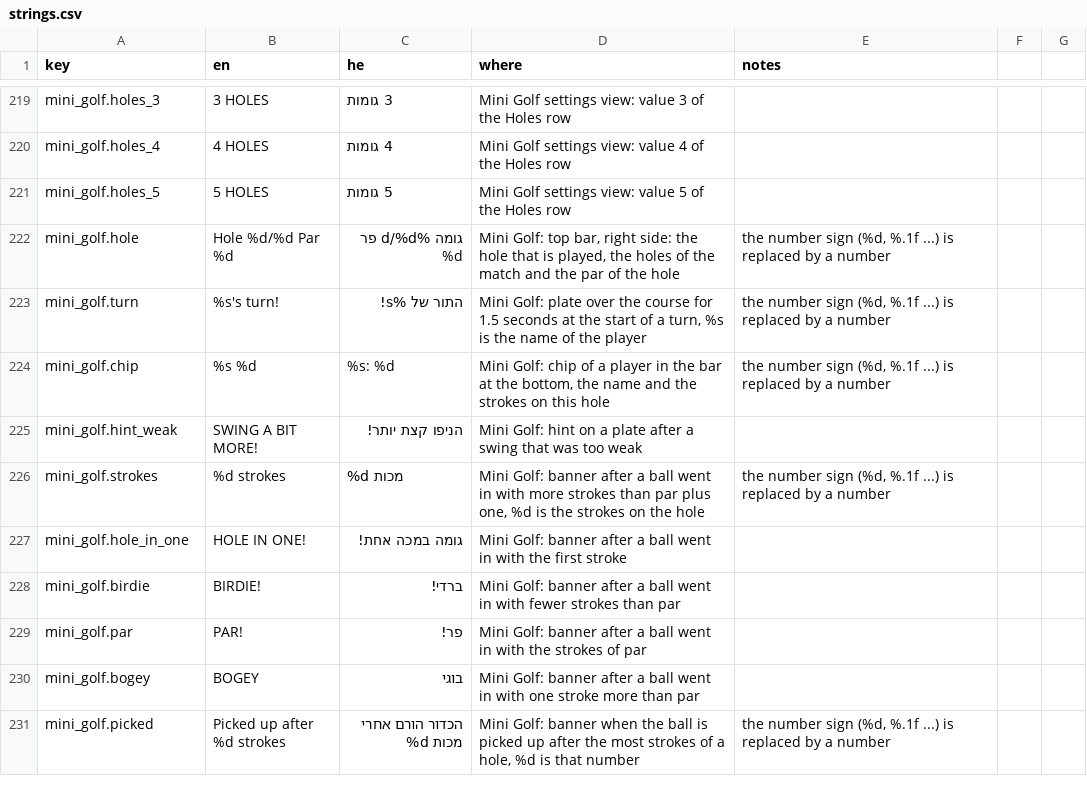
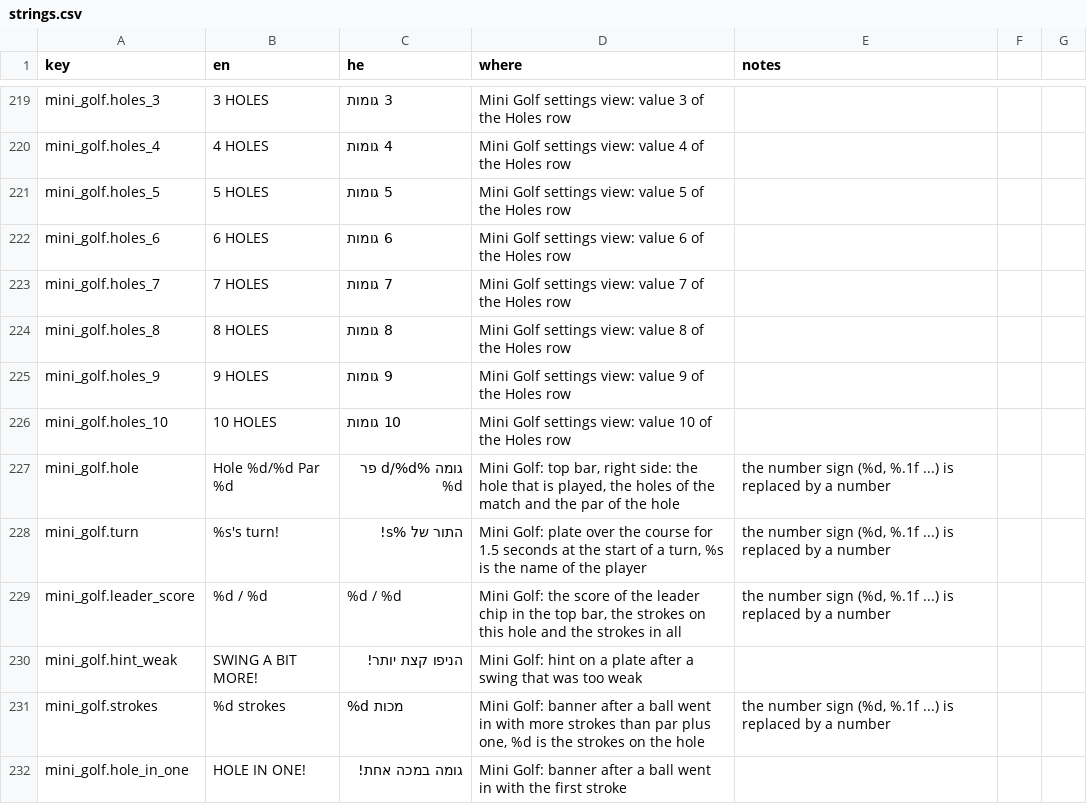
Before and after one commit to alonzo86/remote-play, a CSV file: assets/lang/strings.csv, drawn as a sheet; only a part is shown, gaps mark what is left out; the shorter side is filled out with more unchanged rows.

```diff
--- a/assets/lang/strings.csv
+++ b/assets/lang/strings.csv
@@ -221,5 +221,10 @@ mini_golf.holes_4,4 HOLES,4 גומות,Mini Golf settings view: value 4 of the H
 mini_golf.holes_5,5 HOLES,5 גומות,Mini Golf settings view: value 5 of the Holes row,
+mini_golf.holes_6,6 HOLES,6 גומות,Mini Golf settings view: value 6 of the Holes row,
+mini_golf.holes_7,7 HOLES,7 גומות,Mini Golf settings view: value 7 of the Holes row,
+mini_golf.holes_8,8 HOLES,8 גומות,Mini Golf settings view: value 8 of the Holes row,
+mini_golf.holes_9,9 HOLES,9 גומות,Mini Golf settings view: value 9 of the Holes row,
+mini_golf.holes_10,10 HOLES,10 גומות,Mini Golf settings view: value 10 of the Holes row,
 mini_golf.hole,Hole %d/%d  Par %d,גומה %d/%d  פר %d,"Mini Golf: top bar, right side: the hole that is played, the holes of the match and the par of the hole","the number sign (%d, %.1f ...) is replaced by a number"
 mini_golf.turn,%s's turn!,התור של %s!,"Mini Golf: plate over the course for 1.5 seconds at the start of a turn, %s is the name of the player","the number sign (%d, %.1f ...) is replaced by a number"
-mini_golf.chip,%s  %d,%s: %d,"Mini Golf: chip of a player in the bar at the bottom, the name and the strokes on this hole","the number sign (%d, %.1f ...) is replaced by a number"
+mini_golf.leader_score,%d / %d,%d / %d,"Mini Golf: the score of the leader chip in the top bar, the strokes on this hole and the strokes in all","the number sign (%d, %.1f ...) is replaced by a number"
 mini_golf.hint_weak,SWING A BIT MORE!,הניפו קצת יותר!,Mini Golf: hint on a plate after a swing that was too weak,
```
Also changed, not shown: 18 other files.
